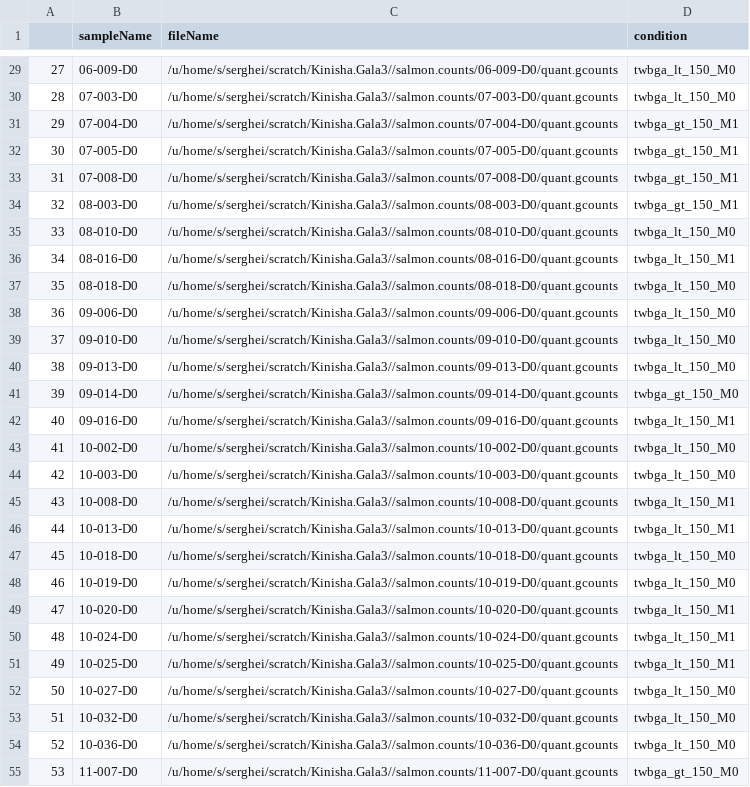
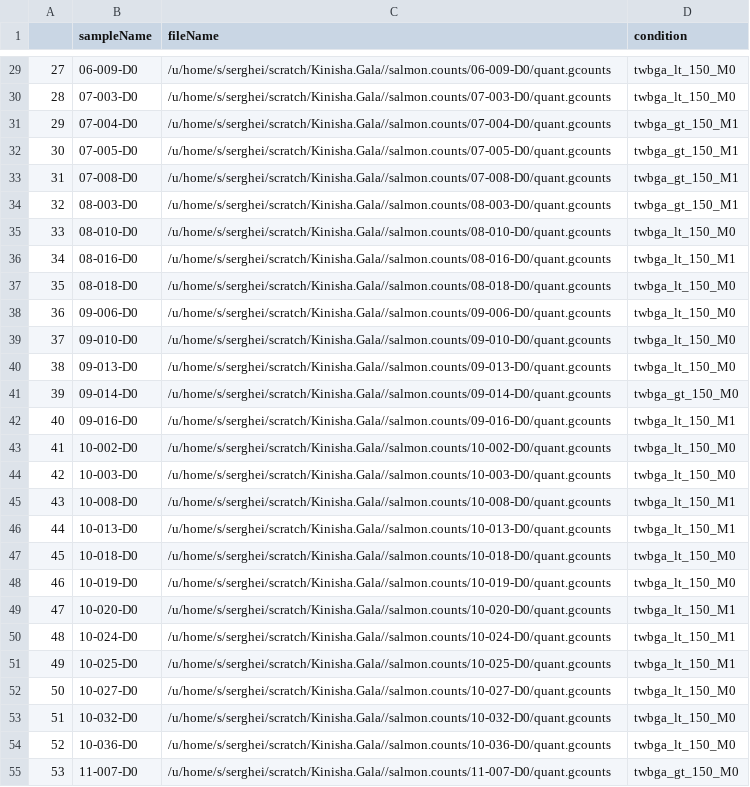
Before and after one commit to myCollaborations/Kinisha.Gala, a CSV file: phenotype.mortality-twbga.day0.DE.csv, drawn as a sheet; only a part is shown, gaps mark what is left out; the diff covers the shown part only.

```diff
--- a/phenotype.mortality-twbga.day0.DE.csv
+++ b/phenotype.mortality-twbga.day0.DE.csv
@@ -29,27 +29,27 @@
-27	06-009-D0	/u/home/s/serghei/scratch/Kinisha.Gala3//salmon.counts/06-009-D0/quant.gcounts	twbga_lt_150_M0
-28	07-003-D0	/u/home/s/serghei/scratch/Kinisha.Gala3//salmon.counts/07-003-D0/quant.gcounts	twbga_lt_150_M0
-29	07-004-D0	/u/home/s/serghei/scratch/Kinisha.Gala3//salmon.counts/07-004-D0/quant.gcounts	twbga_gt_150_M1
-30	07-005-D0	/u/home/s/serghei/scratch/Kinisha.Gala3//salmon.counts/07-005-D0/quant.gcounts	twbga_gt_150_M1
-31	07-008-D0	/u/home/s/serghei/scratch/Kinisha.Gala3//salmon.counts/07-008-D0/quant.gcounts	twbga_gt_150_M1
-32	08-003-D0	/u/home/s/serghei/scratch/Kinisha.Gala3//salmon.counts/08-003-D0/quant.gcounts	twbga_gt_150_M1
-33	08-010-D0	/u/home/s/serghei/scratch/Kinisha.Gala3//salmon.counts/08-010-D0/quant.gcounts	twbga_lt_150_M0
-34	08-016-D0	/u/home/s/serghei/scratch/Kinisha.Gala3//salmon.counts/08-016-D0/quant.gcounts	twbga_lt_150_M1
-35	08-018-D0	/u/home/s/serghei/scratch/Kinisha.Gala3//salmon.counts/08-018-D0/quant.gcounts	twbga_lt_150_M0
-36	09-006-D0	/u/home/s/serghei/scratch/Kinisha.Gala3//salmon.counts/09-006-D0/quant.gcounts	twbga_lt_150_M0
-37	09-010-D0	/u/home/s/serghei/scratch/Kinisha.Gala3//salmon.counts/09-010-D0/quant.gcounts	twbga_lt_150_M0
-38	09-013-D0	/u/home/s/serghei/scratch/Kinisha.Gala3//salmon.counts/09-013-D0/quant.gcounts	twbga_lt_150_M0
-39	09-014-D0	/u/home/s/serghei/scratch/Kinisha.Gala3//salmon.counts/09-014-D0/quant.gcounts	twbga_gt_150_M0
-40	09-016-D0	/u/home/s/serghei/scratch/Kinisha.Gala3//salmon.counts/09-016-D0/quant.gcounts	twbga_lt_150_M1
-41	10-002-D0	/u/home/s/serghei/scratch/Kinisha.Gala3//salmon.counts/10-002-D0/quant.gcounts	twbga_lt_150_M0
-42	10-003-D0	/u/home/s/serghei/scratch/Kinisha.Gala3//salmon.counts/10-003-D0/quant.gcounts	twbga_lt_150_M0
-43	10-008-D0	/u/home/s/serghei/scratch/Kinisha.Gala3//salmon.counts/10-008-D0/quant.gcounts	twbga_lt_150_M1
-44	10-013-D0	/u/home/s/serghei/scratch/Kinisha.Gala3//salmon.counts/10-013-D0/quant.gcounts	twbga_lt_150_M1
-45	10-018-D0	/u/home/s/serghei/scratch/Kinisha.Gala3//salmon.counts/10-018-D0/quant.gcounts	twbga_lt_150_M0
-46	10-019-D0	/u/home/s/serghei/scratch/Kinisha.Gala3//salmon.counts/10-019-D0/quant.gcounts	twbga_lt_150_M0
-47	10-020-D0	/u/home/s/serghei/scratch/Kinisha.Gala3//salmon.counts/10-020-D0/quant.gcounts	twbga_lt_150_M1
-48	10-024-D0	/u/home/s/serghei/scratch/Kinisha.Gala3//salmon.counts/10-024-D0/quant.gcounts	twbga_lt_150_M1
-49	10-025-D0	/u/home/s/serghei/scratch/Kinisha.Gala3//salmon.counts/10-025-D0/quant.gcounts	twbga_lt_150_M1
-50	10-027-D0	/u/home/s/serghei/scratch/Kinisha.Gala3//salmon.counts/10-027-D0/quant.gcounts	twbga_lt_150_M0
-51	10-032-D0	/u/home/s/serghei/scratch/Kinisha.Gala3//salmon.counts/10-032-D0/quant.gcounts	twbga_lt_150_M0
-52	10-036-D0	/u/home/s/serghei/scratch/Kinisha.Gala3//salmon.counts/10-036-D0/quant.gcounts	twbga_lt_150_M0
-53	11-007-D0	/u/home/s/serghei/scratch/Kinisha.Gala3//salmon.counts/11-007-D0/quant.gcounts	twbga_gt_150_M0
+27	06-009-D0	/u/home/s/serghei/scratch/Kinisha.Gala//salmon.counts/06-009-D0/quant.gcounts	twbga_lt_150_M0
+28	07-003-D0	/u/home/s/serghei/scratch/Kinisha.Gala//salmon.counts/07-003-D0/quant.gcounts	twbga_lt_150_M0
+29	07-004-D0	/u/home/s/serghei/scratch/Kinisha.Gala//salmon.counts/07-004-D0/quant.gcounts	twbga_gt_150_M1
+30	07-005-D0	/u/home/s/serghei/scratch/Kinisha.Gala//salmon.counts/07-005-D0/quant.gcounts	twbga_gt_150_M1
+31	07-008-D0	/u/home/s/serghei/scratch/Kinisha.Gala//salmon.counts/07-008-D0/quant.gcounts	twbga_gt_150_M1
+32	08-003-D0	/u/home/s/serghei/scratch/Kinisha.Gala//salmon.counts/08-003-D0/quant.gcounts	twbga_gt_150_M1
+33	08-010-D0	/u/home/s/serghei/scratch/Kinisha.Gala//salmon.counts/08-010-D0/quant.gcounts	twbga_lt_150_M0
+34	08-016-D0	/u/home/s/serghei/scratch/Kinisha.Gala//salmon.counts/08-016-D0/quant.gcounts	twbga_lt_150_M1
+35	08-018-D0	/u/home/s/serghei/scratch/Kinisha.Gala//salmon.counts/08-018-D0/quant.gcounts	twbga_lt_150_M0
+36	09-006-D0	/u/home/s/serghei/scratch/Kinisha.Gala//salmon.counts/09-006-D0/quant.gcounts	twbga_lt_150_M0
+37	09-010-D0	/u/home/s/serghei/scratch/Kinisha.Gala//salmon.counts/09-010-D0/quant.gcounts	twbga_lt_150_M0
+38	09-013-D0	/u/home/s/serghei/scratch/Kinisha.Gala//salmon.counts/09-013-D0/quant.gcounts	twbga_lt_150_M0
+39	09-014-D0	/u/home/s/serghei/scratch/Kinisha.Gala//salmon.counts/09-014-D0/quant.gcounts	twbga_gt_150_M0
+40	09-016-D0	/u/home/s/serghei/scratch/Kinisha.Gala//salmon.counts/09-016-D0/quant.gcounts	twbga_lt_150_M1
+41	10-002-D0	/u/home/s/serghei/scratch/Kinisha.Gala//salmon.counts/10-002-D0/quant.gcounts	twbga_lt_150_M0
+42	10-003-D0	/u/home/s/serghei/scratch/Kinisha.Gala//salmon.counts/10-003-D0/quant.gcounts	twbga_lt_150_M0
+43	10-008-D0	/u/home/s/serghei/scratch/Kinisha.Gala//salmon.counts/10-008-D0/quant.gcounts	twbga_lt_150_M1
+44	10-013-D0	/u/home/s/serghei/scratch/Kinisha.Gala//salmon.counts/10-013-D0/quant.gcounts	twbga_lt_150_M1
+45	10-018-D0	/u/home/s/serghei/scratch/Kinisha.Gala//salmon.counts/10-018-D0/quant.gcounts	twbga_lt_150_M0
+46	10-019-D0	/u/home/s/serghei/scratch/Kinisha.Gala//salmon.counts/10-019-D0/quant.gcounts	twbga_lt_150_M0
+47	10-020-D0	/u/home/s/serghei/scratch/Kinisha.Gala//salmon.counts/10-020-D0/quant.gcounts	twbga_lt_150_M1
+48	10-024-D0	/u/home/s/serghei/scratch/Kinisha.Gala//salmon.counts/10-024-D0/quant.gcounts	twbga_lt_150_M1
+49	10-025-D0	/u/home/s/serghei/scratch/Kinisha.Gala//salmon.counts/10-025-D0/quant.gcounts	twbga_lt_150_M1
+50	10-027-D0	/u/home/s/serghei/scratch/Kinisha.Gala//salmon.counts/10-027-D0/quant.gcounts	twbga_lt_150_M0
+51	10-032-D0	/u/home/s/serghei/scratch/Kinisha.Gala//salmon.counts/10-032-D0/quant.gcounts	twbga_lt_150_M0
+52	10-036-D0	/u/home/s/serghei/scratch/Kinisha.Gala//salmon.counts/10-036-D0/quant.gcounts	twbga_lt_150_M0
+53	11-007-D0	/u/home/s/serghei/scratch/Kinisha.Gala//salmon.counts/11-007-D0/quant.gcounts	twbga_gt_150_M0
```
Also changed, not shown: 64 edited cells elsewhere in this file, phenotype.mortality-twbga.day2.DE.csv, phenotype.mortality.day0.DE.csv, 8 other files.
